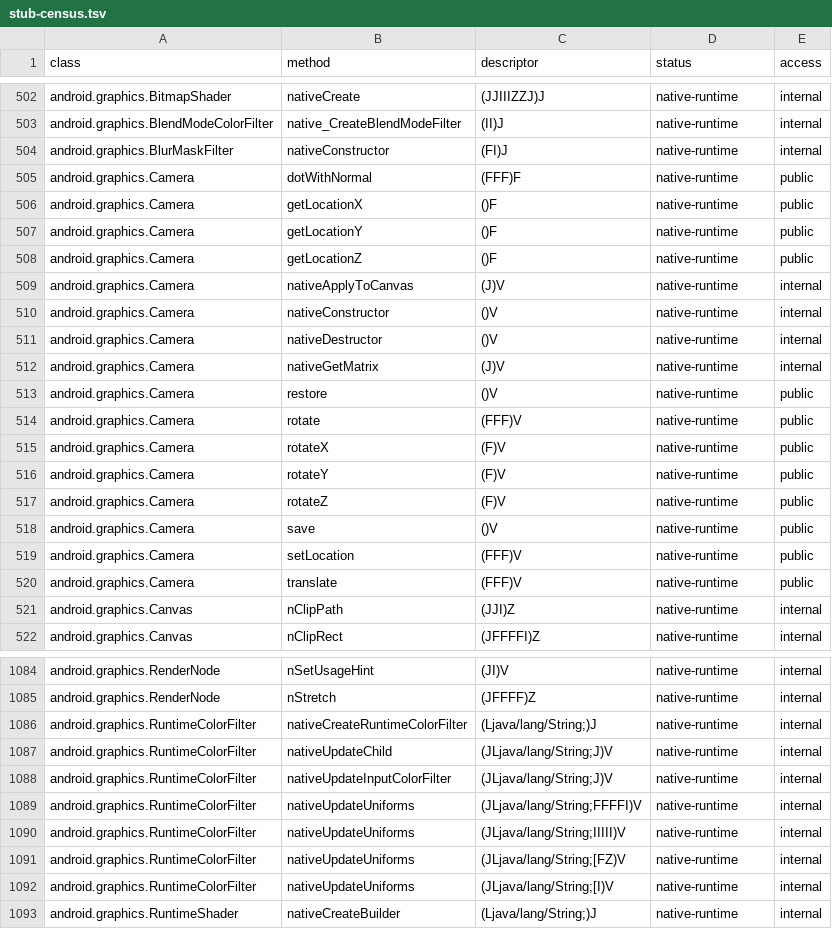
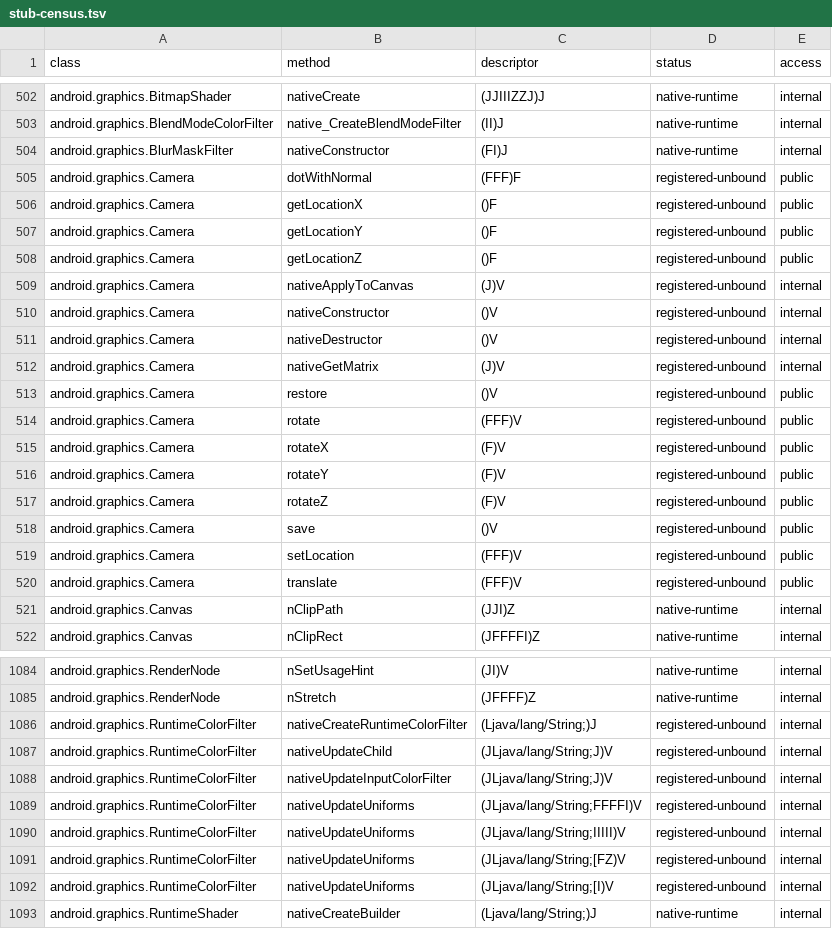
Before and after one commit to aglose/apksim, a TSV file: docs/stub-census.tsv, drawn as a sheet; only a part is shown, gaps mark what is left out; the diff covers the shown part only.

Commit message:
Stub census: native-runtime only where the native is bound (callNativeMethodsByDefault), registered-unbound status, loose Object match only for looseSignatures, separate diff counts

```diff
--- a/docs/stub-census.tsv
+++ b/docs/stub-census.tsv
@@ -504,18 +504,18 @@ android.graphics.BlendModeColorFilter	native_CreateBlendModeFilter	(II)J	native-
 android.graphics.BlurMaskFilter	nativeConstructor	(FI)J	native-runtime	internal
-android.graphics.Camera	dotWithNormal	(FFF)F	native-runtime	public
-android.graphics.Camera	getLocationX	()F	native-runtime	public
-android.graphics.Camera	getLocationY	()F	native-runtime	public
-android.graphics.Camera	getLocationZ	()F	native-runtime	public
-android.graphics.Camera	nativeApplyToCanvas	(J)V	native-runtime	internal
-android.graphics.Camera	nativeConstructor	()V	native-runtime	internal
-android.graphics.Camera	nativeDestructor	()V	native-runtime	internal
-android.graphics.Camera	nativeGetMatrix	(J)V	native-runtime	internal
-android.graphics.Camera	restore	()V	native-runtime	public
-android.graphics.Camera	rotate	(FFF)V	native-runtime	public
-android.graphics.Camera	rotateX	(F)V	native-runtime	public
-android.graphics.Camera	rotateY	(F)V	native-runtime	public
-android.graphics.Camera	rotateZ	(F)V	native-runtime	public
-android.graphics.Camera	save	()V	native-runtime	public
-android.graphics.Camera	setLocation	(FFF)V	native-runtime	public
-android.graphics.Camera	translate	(FFF)V	native-runtime	public
+android.graphics.Camera	dotWithNormal	(FFF)F	registered-unbound	public
+android.graphics.Camera	getLocationX	()F	registered-unbound	public
+android.graphics.Camera	getLocationY	()F	registered-unbound	public
+android.graphics.Camera	getLocationZ	()F	registered-unbound	public
+android.graphics.Camera	nativeApplyToCanvas	(J)V	registered-unbound	internal
+android.graphics.Camera	nativeConstructor	()V	registered-unbound	internal
+android.graphics.Camera	nativeDestructor	()V	registered-unbound	internal
+android.graphics.Camera	nativeGetMatrix	(J)V	registered-unbound	internal
+android.graphics.Camera	restore	()V	registered-unbound	public
+android.graphics.Camera	rotate	(FFF)V	registered-unbound	public
+android.graphics.Camera	rotateX	(F)V	registered-unbound	public
+android.graphics.Camera	rotateY	(F)V	registered-unbound	public
+android.graphics.Camera	rotateZ	(F)V	registered-unbound	public
+android.graphics.Camera	save	()V	registered-unbound	public
+android.graphics.Camera	setLocation	(FFF)V	registered-unbound	public
+android.graphics.Camera	translate	(FFF)V	registered-unbound	public
 android.graphics.Canvas	nClipPath	(JJI)Z	native-runtime	internal
@@ -1085,9 +1085,9 @@ android.graphics.RenderNode	nSetUsageHint	(JI)V	native-runtime	internal
 android.graphics.RenderNode	nStretch	(JFFFF)Z	native-runtime	internal
-android.graphics.RuntimeColorFilter	nativeCreateRuntimeColorFilter	(Ljava/lang/String;)J	native-runtime	internal
-android.graphics.RuntimeColorFilter	nativeUpdateChild	(JLjava/lang/String;J)V	native-runtime	internal
-android.graphics.RuntimeColorFilter	nativeUpdateInputColorFilter	(JLjava/lang/String;J)V	native-runtime	internal
-android.graphics.RuntimeColorFilter	nativeUpdateUniforms	(JLjava/lang/String;FFFFI)V	native-runtime	internal
-android.graphics.RuntimeColorFilter	nativeUpdateUniforms	(JLjava/lang/String;IIIII)V	native-runtime	internal
-android.graphics.RuntimeColorFilter	nativeUpdateUniforms	(JLjava/lang/String;[FZ)V	native-runtime	internal
-android.graphics.RuntimeColorFilter	nativeUpdateUniforms	(JLjava/lang/String;[I)V	native-runtime	internal
+android.graphics.RuntimeColorFilter	nativeCreateRuntimeColorFilter	(Ljava/lang/String;)J	registered-unbound	internal
+android.graphics.RuntimeColorFilter	nativeUpdateChild	(JLjava/lang/String;J)V	registered-unbound	internal
+android.graphics.RuntimeColorFilter	nativeUpdateInputColorFilter	(JLjava/lang/String;J)V	registered-unbound	internal
+android.graphics.RuntimeColorFilter	nativeUpdateUniforms	(JLjava/lang/String;FFFFI)V	registered-unbound	internal
+android.graphics.RuntimeColorFilter	nativeUpdateUniforms	(JLjava/lang/String;IIIII)V	registered-unbound	internal
+android.graphics.RuntimeColorFilter	nativeUpdateUniforms	(JLjava/lang/String;[FZ)V	registered-unbound	internal
+android.graphics.RuntimeColorFilter	nativeUpdateUniforms	(JLjava/lang/String;[I)V	registered-unbound	internal
 android.graphics.RuntimeShader	nativeCreateBuilder	(Ljava/lang/String;)J	native-runtime	internal
```
Also changed, not shown: 22 edited cells elsewhere in this file, 3 other files.
